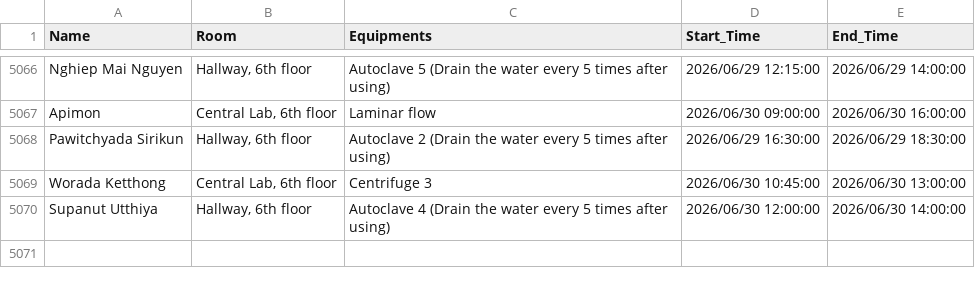
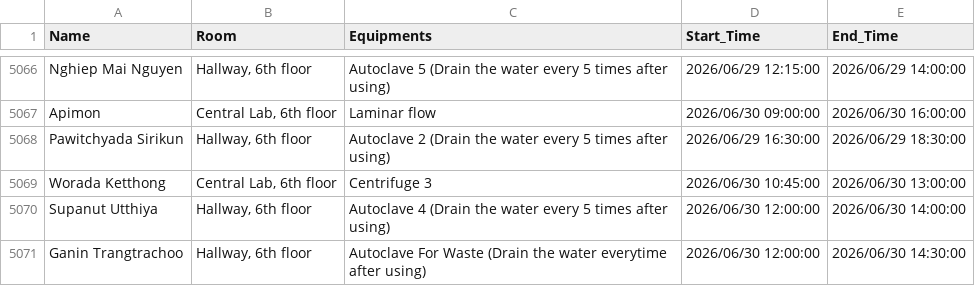
Before and after one commit to GeneticsKU/Lab-Equipments_Reservation, a CSV file: non_pcr_data.csv, drawn as a sheet; only a part is shown, gaps mark what is left out.

Commit message:
Update non_pcr_data.csv

```diff
--- a/non_pcr_data.csv
+++ b/non_pcr_data.csv
@@ -5070 +5070,2 @@ Worada Ketthong,"Central Lab, 6th floor",Centrifuge 3,2026/06/30 10:45:00,2026/0
 Supanut Utthiya,"Hallway, 6th floor",Autoclave 4 (Drain the water every 5 times after using),2026/06/30 12:00:00,2026/06/30 14:00:00
+Ganin Trangtrachoo,"Hallway, 6th floor",Autoclave For Waste (Drain the water everytime after using),2026/06/30 12:00:00,2026/06/30 14:30:00
```
